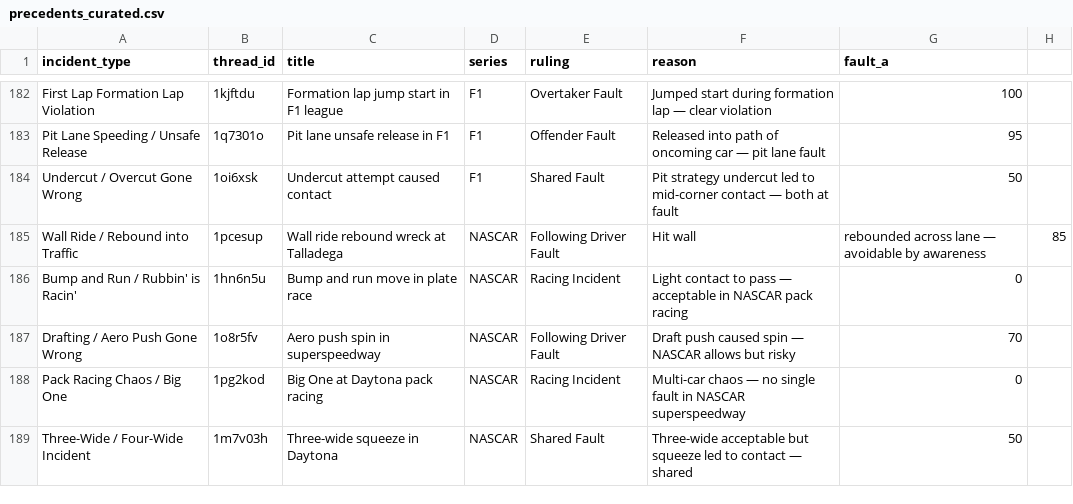
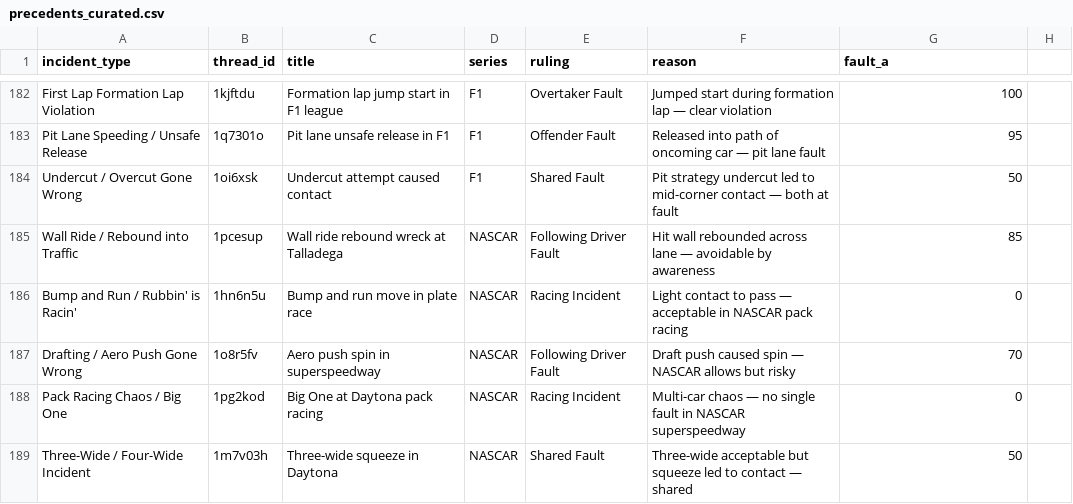
Before and after one commit to eggimann547/thesimracingstewardsV3, a CSV file: public/precedents_curated.csv, drawn as a sheet; only a part is shown, gaps mark what is left out.

Commit message:
Update precedents_curated.csv

```diff
--- a/public/precedents_curated.csv
+++ b/public/precedents_curated.csv
@@ -184,3 +184,3 @@ Pit Lane Speeding / Unsafe Release,1q7301o,Pit lane unsafe release in F1,F1,Offe
 Undercut / Overcut Gone Wrong,1oi6xsk,Undercut attempt caused contact,F1,Shared Fault,Pit strategy undercut led to mid-corner contact — both at fault,50
-Wall Ride / Rebound into Traffic,1pcesup,Wall ride rebound wreck at Talladega,NASCAR,Following Driver Fault,Hit wall, rebounded across lane — avoidable by awareness,85
+Wall Ride / Rebound into Traffic,1pcesup,Wall ride rebound wreck at Talladega,NASCAR,Following Driver Fault,Hit wall rebounded across lane — avoidable by awareness,85
 Bump and Run / Rubbin' is Racin',1hn6n5u,Bump and run move in plate race,NASCAR,Racing Incident,Light contact to pass — acceptable in NASCAR pack racing,0
```
